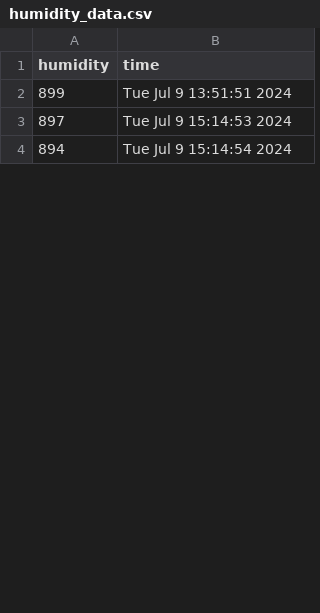
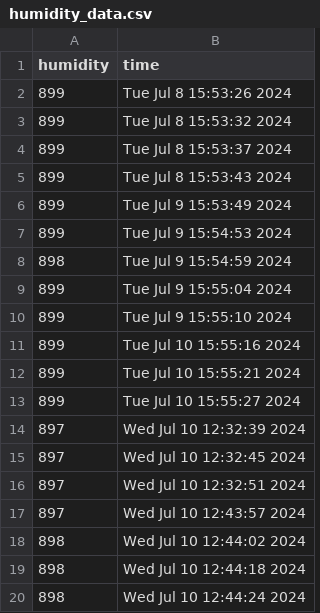
Before and after one commit to farzinsharif/Automat-Irrigation, a CSV file: Data/humidity_data.csv, drawn as a sheet; only a part is shown; the diff covers the shown part only.

```diff
--- a/Data/humidity_data.csv
+++ b/Data/humidity_data.csv
@@ -1,4 +1,20 @@
 humidity,time
-899,Tue Jul  9 13:51:51 2024
-897,Tue Jul  9 15:14:53 2024
-894,Tue Jul  9 15:14:54 2024
+899,Tue Jul  8 15:53:26 2024
+899,Tue Jul  8 15:53:32 2024
+899,Tue Jul  8 15:53:37 2024
+899,Tue Jul  8 15:53:43 2024
+899,Tue Jul  9 15:53:49 2024
+899,Tue Jul  9 15:54:53 2024
+898,Tue Jul  9 15:54:59 2024
+899,Tue Jul  9 15:55:04 2024
+899,Tue Jul  9 15:55:10 2024
+899,Tue Jul  10 15:55:16 2024
+899,Tue Jul  10 15:55:21 2024
+899,Tue Jul  10 15:55:27 2024
+897,Wed Jul 10 12:32:39 2024
+897,Wed Jul 10 12:32:45 2024
+897,Wed Jul 10 12:32:51 2024
+897,Wed Jul 10 12:43:57 2024
+898,Wed Jul 10 12:44:02 2024
+898,Wed Jul 10 12:44:18 2024
+898,Wed Jul 10 12:44:24 2024
```
Also changed, not shown: 26 added rows, 2 removed rows and 4 edited cells elsewhere in this file, 5 other files.
